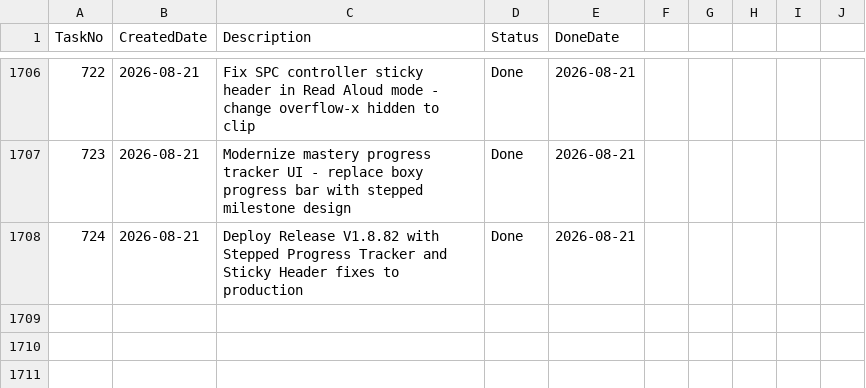
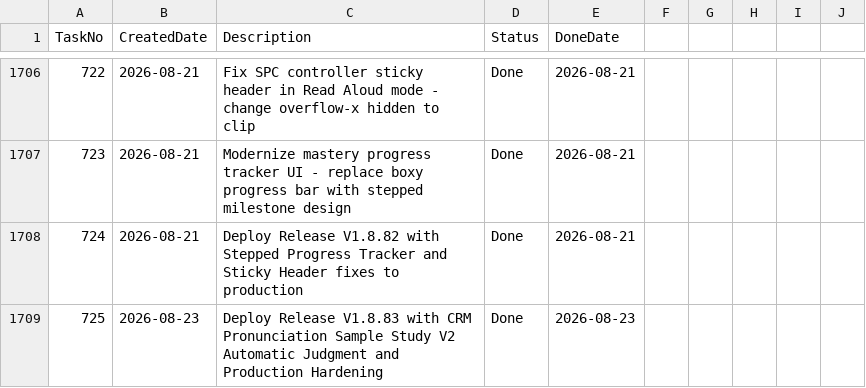
Before and after one commit to huathanhnam95-del/demoproject, a CSV file: TASK_TRACKER.csv, drawn as a sheet; only a part is shown, gaps mark what is left out; the diff names each change by its address in the sheet, - before the commit and + after, or states it on an @@ line.

Commit message:
release: V1.8.83 - CRM Pronunciation Sample Study V2 Automatic Judgment and Production Hardening

```diff
--- a/TASK_TRACKER.csv
+++ b/TASK_TRACKER.csv
+row 1709: 725 | 2026-08-23 | Deploy Release V1.8.83 with CRM Pronunciation Sample Study V2 Automatic Judgment and Production Hardening | Done | 2026-08-23
```
Also changed, not shown: 15 other files.
